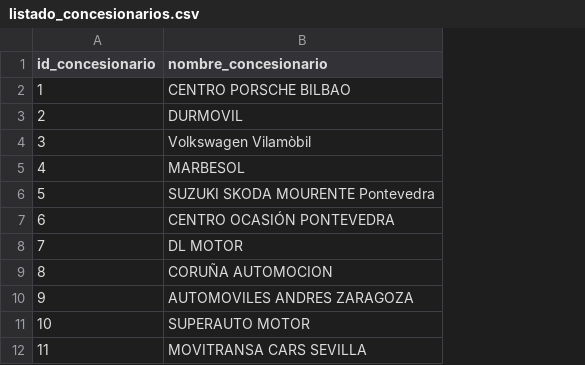
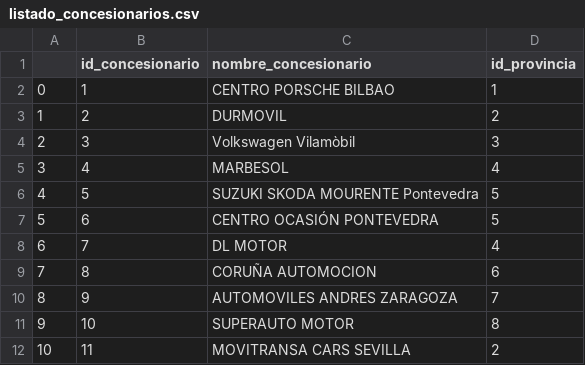
Before and after one commit to Morann96/coches_segunda_mano, a CSV file: bin/listado_concesionarios.csv, drawn as a sheet; only a part is shown; the diff names each change by its address in the sheet, - before the commit and + after, or states it on an @@ line.

Commit message:
listado concesionarios con id_provincia

```diff
--- a/bin/listado_concesionarios.csv
+++ b/bin/listado_concesionarios.csv
+column A, rows 2-12: 0 | 1 | 2 | 3 | 4 | 5 | 6 | 7 | 8 | 9 | 10
+column D (id_provincia), rows 2-12: 1 | 2 | 3 | 4 | 5 | 5 | 4 | 6 | 7 | 8 | 2
```
Also changed, not shown: 1 other file.
